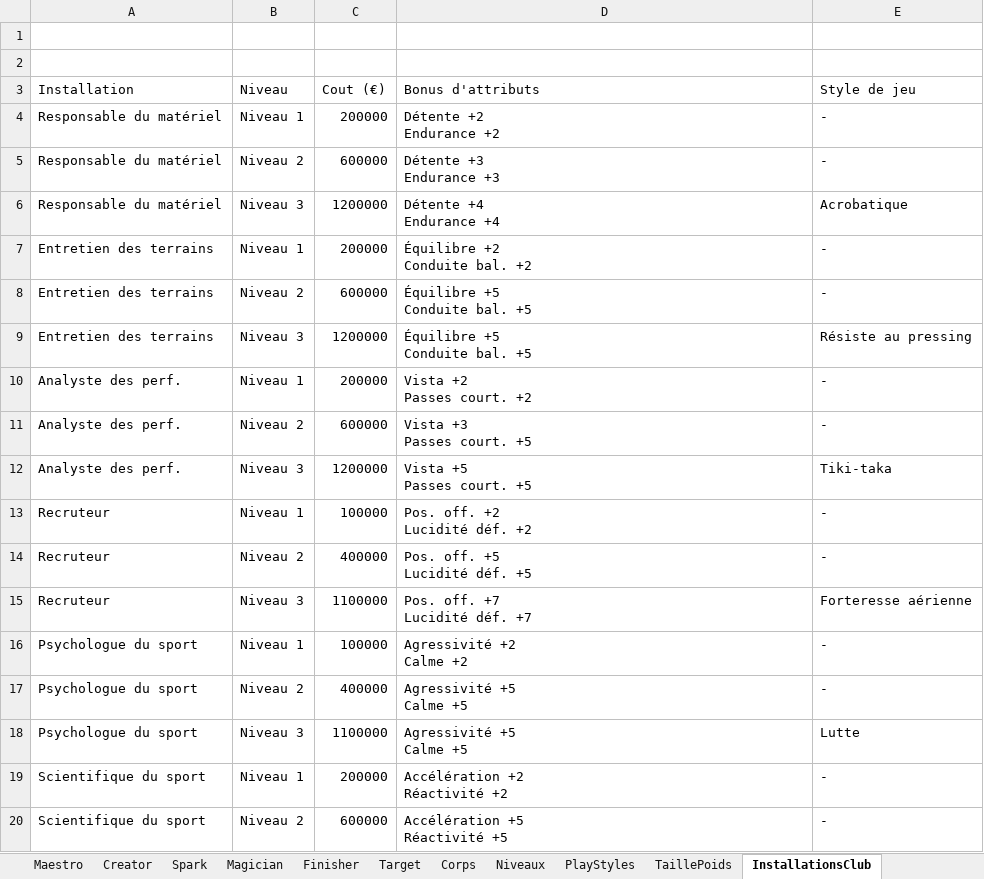
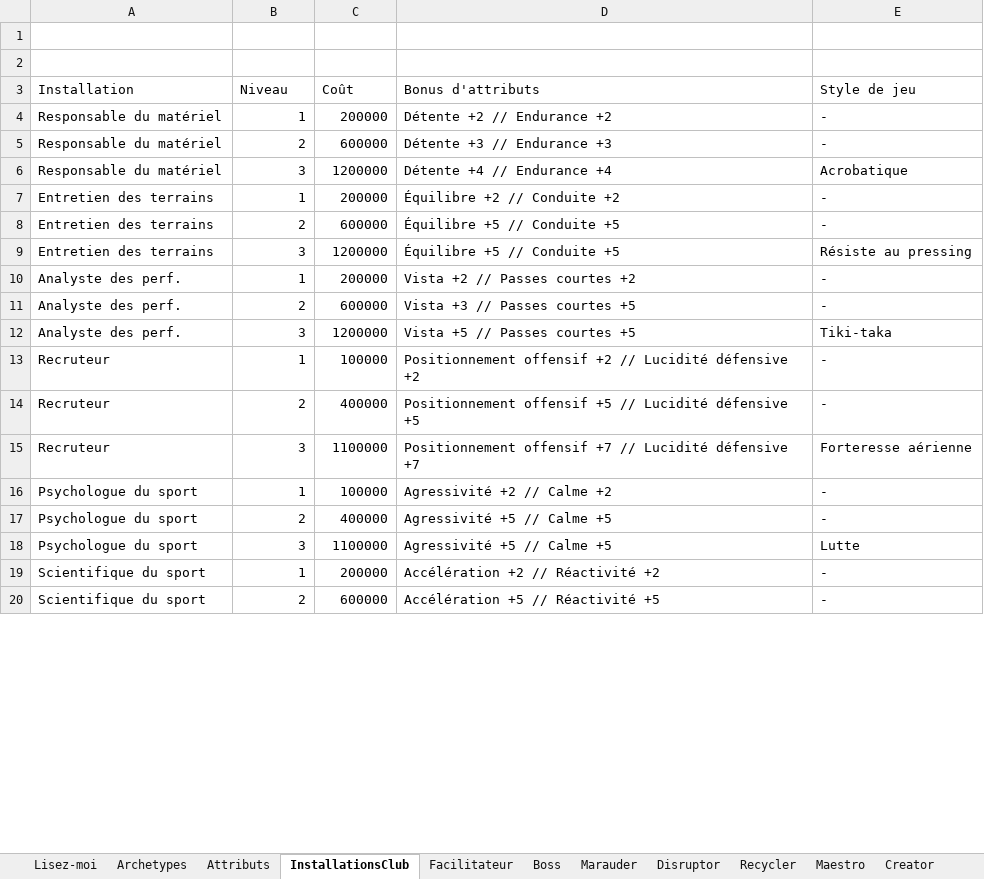
Before and after one commit to Akunesquik/builderproclubs, an Excel workbook: data/fc27-data.xlsx, sheet InstallationsClub, drawn as a sheet; only a part is shown; values as stored, in another font and other column widths than the file's, no cell formats; ↵ is a line break in a cell; the diff covers the shown part only; the diff names each change by its address in the sheet, - before the commit and + after, or states it on an @@ line.

Commit message:
fix installations et prix

```diff
--- a/data/fc27-data.xlsx (sheet InstallationsClub)
+++ b/data/fc27-data.xlsx (sheet InstallationsClub)
@@ sheet tab order changed: Lisez-moi | Archetypes | Attributs | InstallationsClub | Facilitateur | Boss | Marauder | Disruptor | Recycler | Maestro | Creator @@
-C3: Cout (€)
+C3: Coût
-B4 (Niveau): Niveau 1
+B4 (Niveau): 1
-D4 (Bonus d'attributs): Détente +2 ↵ Endurance +2
+D4 (Bonus d'attributs): Détente +2 // Endurance +2
-B5 (Niveau): Niveau 2
+B5 (Niveau): 2
-D5 (Bonus d'attributs): Détente +3 ↵ Endurance +3
+D5 (Bonus d'attributs): Détente +3 // Endurance +3
-B6 (Niveau): Niveau 3
+B6 (Niveau): 3
-D6 (Bonus d'attributs): Détente +4 ↵ Endurance +4
+D6 (Bonus d'attributs): Détente +4 // Endurance +4
-B7 (Niveau): Niveau 1
+B7 (Niveau): 1
-D7 (Bonus d'attributs): Équilibre +2 ↵ Conduite bal. +2
+D7 (Bonus d'attributs): Équilibre +2 // Conduite +2
-B8 (Niveau): Niveau 2
+B8 (Niveau): 2
-D8:D9 (Bonus d'attributs): Équilibre +5 ↵ Conduite bal. +5
+D8:D9 (Bonus d'attributs): Équilibre +5 // Conduite +5
-B9 (Niveau): Niveau 3
+B9 (Niveau): 3
-B10 (Niveau): Niveau 1
+B10 (Niveau): 1
-D10 (Bonus d'attributs): Vista +2 ↵ Passes court. +2
+D10 (Bonus d'attributs): Vista +2 // Passes courtes +2
-B11 (Niveau): Niveau 2
+B11 (Niveau): 2
-D11 (Bonus d'attributs): Vista +3 ↵ Passes court. +5
+D11 (Bonus d'attributs): Vista +3 // Passes courtes +5
-B12 (Niveau): Niveau 3
+B12 (Niveau): 3
-D12 (Bonus d'attributs): Vista +5 ↵ Passes court. +5
+D12 (Bonus d'attributs): Vista +5 // Passes courtes +5
-B13 (Niveau): Niveau 1
+B13 (Niveau): 1
-D13 (Bonus d'attributs): Pos. off. +2 ↵ Lucidité déf. +2
+D13 (Bonus d'attributs): Positionnement offensif +2 // Lucidité défensive +2
-B14 (Niveau): Niveau 2
+B14 (Niveau): 2
-D14 (Bonus d'attributs): Pos. off. +5 ↵ Lucidité déf. +5
+D14 (Bonus d'attributs): Positionnement offensif +5 // Lucidité défensive +5
-B15 (Niveau): Niveau 3
+B15 (Niveau): 3
-D15 (Bonus d'attributs): Pos. off. +7 ↵ Lucidité déf. +7
+D15 (Bonus d'attributs): Positionnement offensif +7 // Lucidité défensive +7
-B16 (Niveau): Niveau 1
+B16 (Niveau): 1
-D16 (Bonus d'attributs): Agressivité +2 ↵ Calme +2
+D16 (Bonus d'attributs): Agressivité +2 // Calme +2
-B17 (Niveau): Niveau 2
+B17 (Niveau): 2
-D17:D18 (Bonus d'attributs): Agressivité +5 ↵ Calme +5
+D17:D18 (Bonus d'attributs): Agressivité +5 // Calme +5
-B18 (Niveau): Niveau 3
+B18 (Niveau): 3
-B19 (Niveau): Niveau 1
+B19 (Niveau): 1
-D19 (Bonus d'attributs): Accélération +2 ↵ Réactivité +2
+D19 (Bonus d'attributs): Accélération +2 // Réactivité +2
-B20 (Niveau): Niveau 2
+B20 (Niveau): 2
-D20 (Bonus d'attributs): Accélération +5 ↵ Réactivité +5
+D20 (Bonus d'attributs): Accélération +5 // Réactivité +5
```
Also changed, not shown: 170 edited cells elsewhere in this sheet, cell formats, 4 other files.
